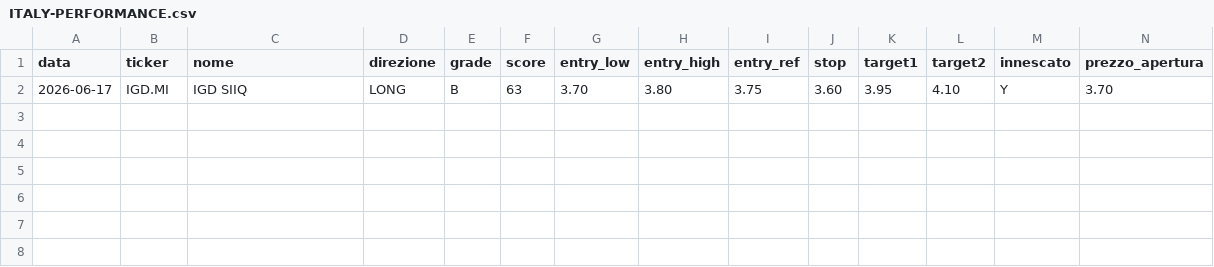
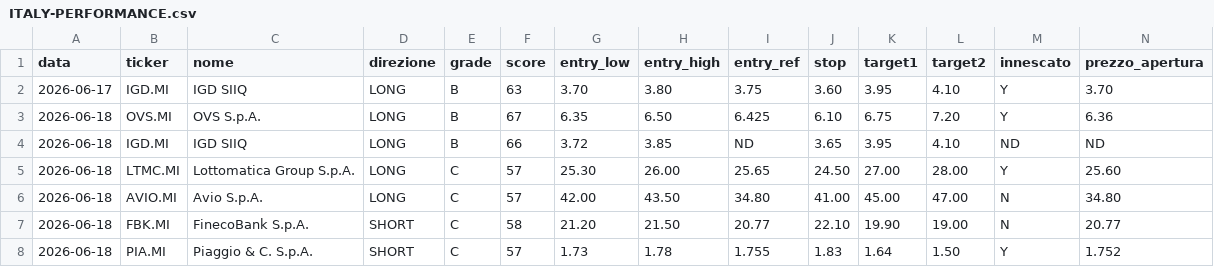
Before and after one commit to silviaterzi84-dot/italy-intraday-tracker, a CSV file: ITALY-PERFORMANCE.csv, drawn as a sheet; only a part is shown; rows hold the shown columns only; the diff names each change by its address in the sheet, - before the commit and + after, or states it on an @@ line.

```diff
--- a/ITALY-PERFORMANCE.csv
+++ b/ITALY-PERFORMANCE.csv
+row 3: 2026-06-18 | OVS.MI | OVS S.p.A. | LONG | B | 67 | 6.35 | 6.50 | 6.425 | 6.10 | 6.75 | 7.20 | Y | 6.36
+row 4: 2026-06-18 | IGD.MI | IGD SIIQ | LONG | B | 66 | 3.72 | 3.85 | ND | 3.65 | 3.95 | 4.10 | ND | ND
+row 5: 2026-06-18 | LTMC.MI | Lottomatica Group S.p.A. | LONG | C | 57 | 25.30 | 26.00 | 25.65 | 24.50 | 27.00 | 28.00 | Y | 25.60
+row 6: 2026-06-18 | AVIO.MI | Avio S.p.A. | LONG | C | 57 | 42.00 | 43.50 | 34.80 | 41.00 | 45.00 | 47.00 | N | 34.80
+row 7: 2026-06-18 | FBK.MI | FinecoBank S.p.A. | SHORT | C | 58 | 21.20 | 21.50 | 20.77 | 22.10 | 19.90 | 19.00 | N | 20.77
+row 8: 2026-06-18 | PIA.MI | Piaggio & C. S.p.A. | SHORT | C | 57 | 1.73 | 1.78 | 1.755 | 1.83 | 1.64 | 1.50 | Y | 1.752
```
Also changed, not shown: 1 other file.
